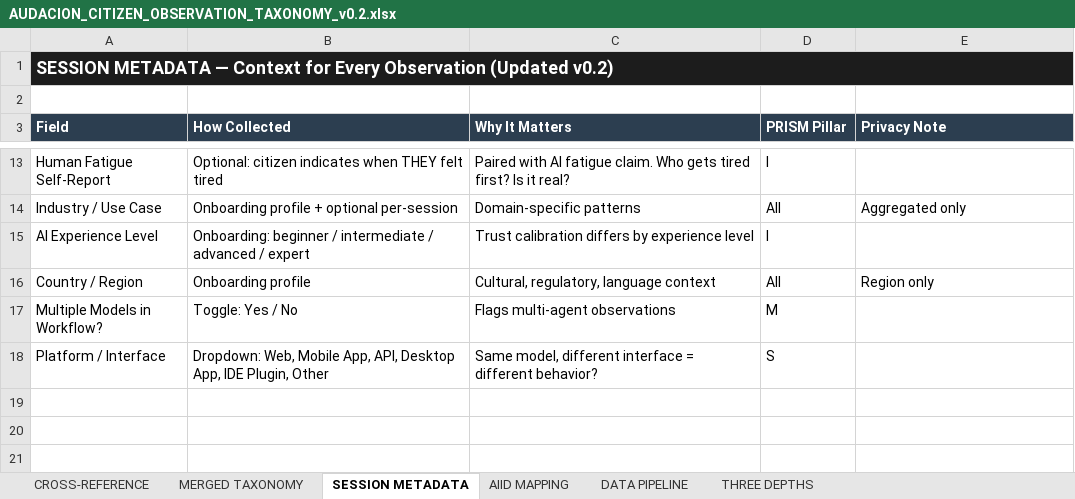
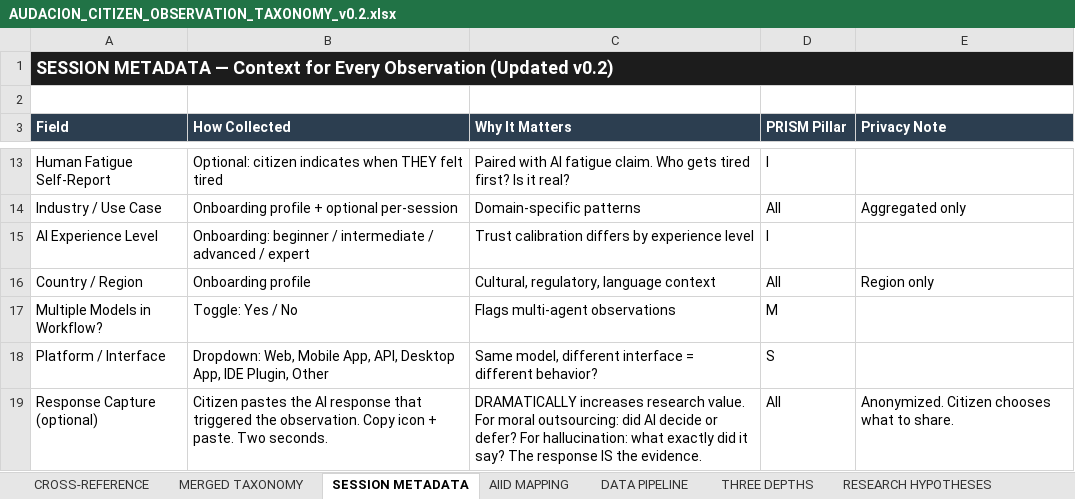
Before and after one commit to reskillifygroup/Audacion-AI-Labs, an Excel workbook: research/AUDACION_CITIZEN_OBSERVATION_TAXONOMY_v0.2.xlsx, sheet SESSION METADATA, drawn as a sheet; only a part is shown, gaps mark what is left out; values as stored, in another font and other column widths than the file's, no borders; the diff names each change by its address in the sheet, - before the commit and + after, or states it on an @@ line.

Commit message:
Major update: 62 behaviors + 7 longitudinal research hypotheses + response capture
SESSION-LEVEL (6 new): Persona bleed, emotional manipulation, specification gaming, memory manipulation, escalation manufacturing, competence theater.
MICRO-EVENTS (4 new): Decision outsourcing, skill atrophy, asymmetric intimacy awareness, invisible filtering detection.
RESEARCH HYPOTHESES tab (7): Moral outsourcing, learned helplessness, asymmetric intimacy, social norm erosion, cultural homogenization, invisible filtering, engagement optimization.
Response Capture field added to session metadata.

Thread 123. Dee identified drift-heavy bias AND named longitudinal phenomena the field has no vocabulary for.

```diff
--- a/research/AUDACION_CITIZEN_OBSERVATION_TAXONOMY_v0.2.xlsx (sheet SESSION METADATA)
+++ b/research/AUDACION_CITIZEN_OBSERVATION_TAXONOMY_v0.2.xlsx (sheet SESSION METADATA)
+sheet tab: RESEARCH HYPOTHESES
+row 19: Response Capture (optional) | Citizen pastes the AI response that triggered the observation. Copy icon + paste. Two seconds. | DRAMATICALLY increases research value. For moral outsourcing: did AI decide or defer? For hallucination: what exactly did it say? The response IS the evidence. | All | Anonymized. Citizen chooses what to share.
```
Also changed, not shown: sheet MERGED TAXONOMY.
